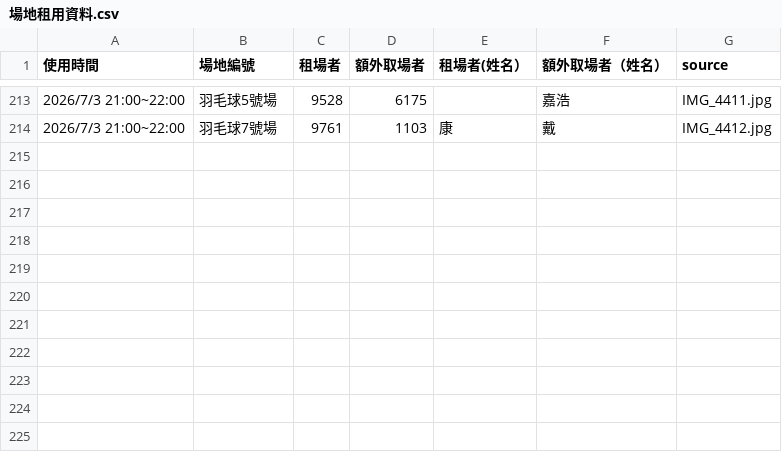
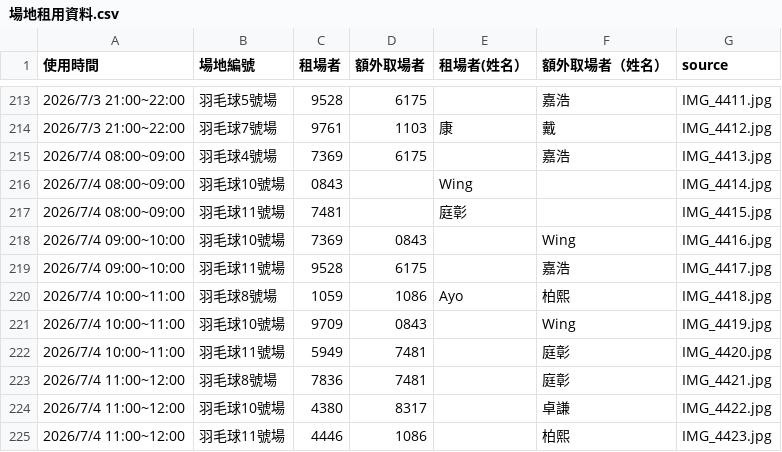
Before and after one commit to adidasracket-Lao/sports-court-booking, a CSV file: 場地租用資料.csv, drawn as a sheet; only a part is shown, gaps mark what is left out.

```diff
--- a/場地租用資料.csv
+++ b/場地租用資料.csv
@@ -214 +214,12 @@
 2026/7/3 21:00~22:00,羽毛球7號場,9761,1103,康,戴,IMG_4412.jpg
+2026/7/4 08:00~09:00,羽毛球4號場,7369,6175,,嘉浩,IMG_4413.jpg
+2026/7/4 08:00~09:00,羽毛球10號場,0843,,Wing,,IMG_4414.jpg
+2026/7/4 08:00~09:00,羽毛球11號場,7481,,庭彰,,IMG_4415.jpg
+2026/7/4 09:00~10:00,羽毛球10號場,7369,0843,,Wing,IMG_4416.jpg
+2026/7/4 09:00~10:00,羽毛球11號場,9528,6175,,嘉浩,IMG_4417.jpg
+2026/7/4 10:00~11:00,羽毛球8號場,1059,1086,Ayo,柏熙,IMG_4418.jpg
+2026/7/4 10:00~11:00,羽毛球10號場,9709,0843,,Wing,IMG_4419.jpg
+2026/7/4 10:00~11:00,羽毛球11號場,5949,7481,,庭彰,IMG_4420.jpg
+2026/7/4 11:00~12:00,羽毛球8號場,7836,7481,,庭彰,IMG_4421.jpg
+2026/7/4 11:00~12:00,羽毛球10號場,4380,8317,,卓謙,IMG_4422.jpg
+2026/7/4 11:00~12:00,羽毛球11號場,4446,1086,,柏熙,IMG_4423.jpg
```
Also changed, not shown: 12 other files.
